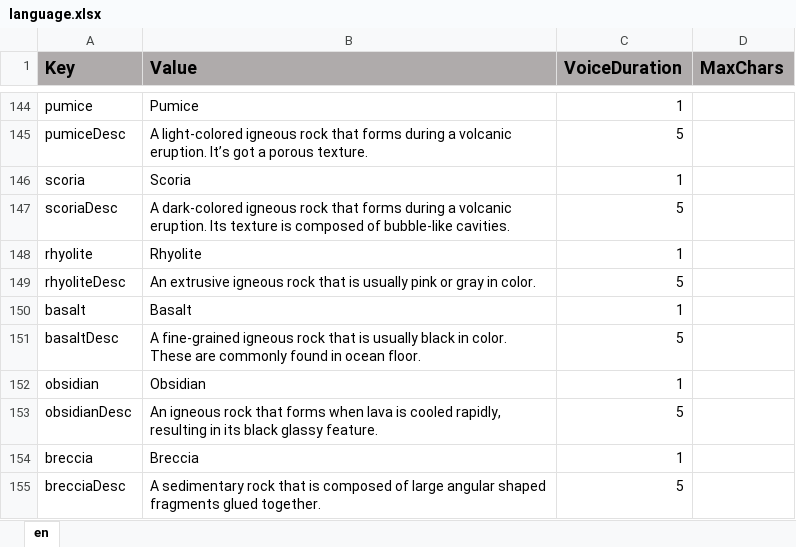
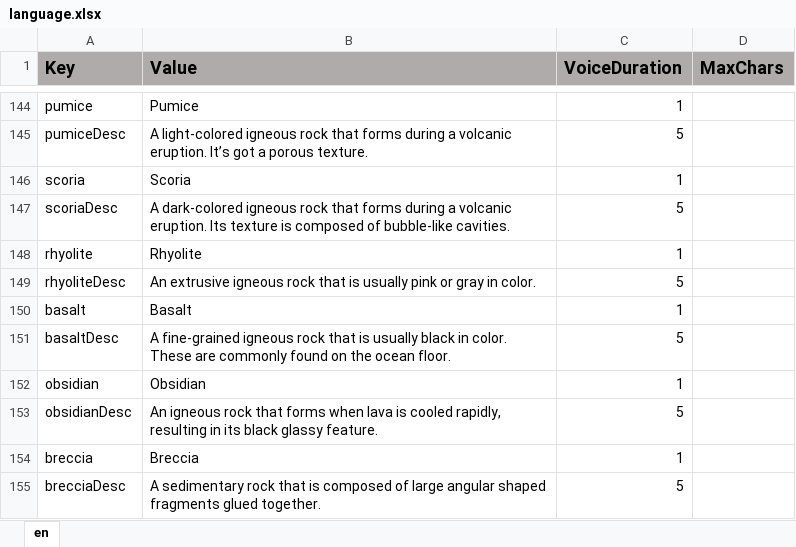
Before and after one commit to ddionisio/LL_RC, an Excel workbook: Language/language.xlsx, sheet en, drawn as a sheet; only a part is shown, gaps mark what is left out; values as stored, in another font and other column widths than the file's, no borders; the diff covers the shown part only; the diff names each change by its address in the sheet, - before the commit and + after, or states it on an @@ line.

```diff
--- a/Language/language.xlsx (sheet en)
+++ b/Language/language.xlsx (sheet en)
-B151 (Value): …commonly found in ocean floor.
+B151 (Value): …commonly found on the ocean floor.
```
Also changed, not shown: 10 edited cells elsewhere in this sheet, 14 other files.
